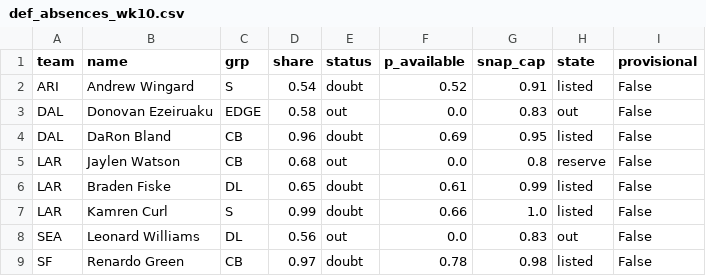
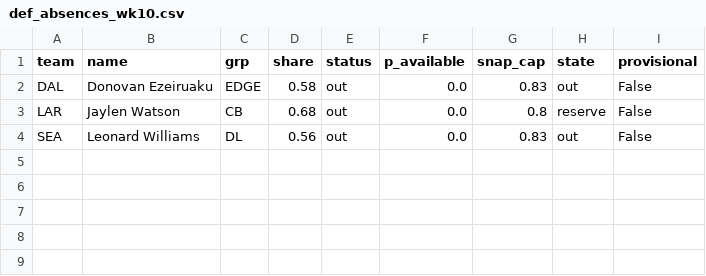
Before and after one commit to dhanani1/dwain-coverage-data, a CSV file: def_absences_wk10.csv, drawn as a sheet.

```diff
--- a/def_absences_wk10.csv
+++ b/def_absences_wk10.csv
@@ -1,9 +1,4 @@
 team,name,grp,share,status,p_available,snap_cap,state,provisional
-ARI,Andrew Wingard,S,0.54,doubt,0.52,0.91,listed,False
 DAL,Donovan Ezeiruaku,EDGE,0.58,out,0.0,0.83,out,False
-DAL,DaRon Bland,CB,0.96,doubt,0.69,0.95,listed,False
 LAR,Jaylen Watson,CB,0.68,out,0.0,0.8,reserve,False
-LAR,Braden Fiske,DL,0.65,doubt,0.61,0.99,listed,False
-LAR,Kamren Curl,S,0.99,doubt,0.66,1.0,listed,False
 SEA,Leonard Williams,DL,0.56,out,0.0,0.83,out,False
-SF,Renardo Green,CB,0.97,doubt,0.78,0.98,listed,False
```
Also changed, not shown: matchup_angles_candidates_wk10.csv, matchup_angles_wk10.csv, 6 other files.
